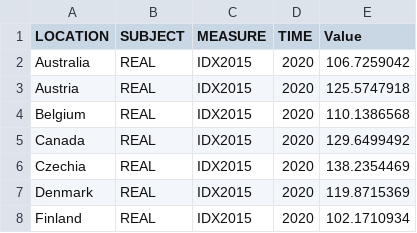
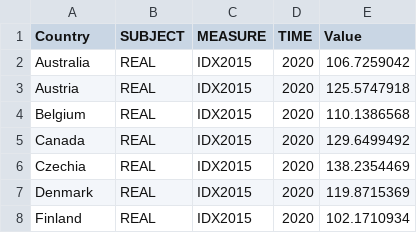
Before and after one commit to olu-git/week9-homework, a CSV file: data/world_housing_data.csv, drawn as a sheet; only a part is shown.

Commit message:
Update world_housing_data.csv

```diff
--- a/data/world_housing_data.csv
+++ b/data/world_housing_data.csv
@@ -1,2 +1,2 @@
-LOCATION,SUBJECT,MEASURE,TIME,Value
+Country,SUBJECT,MEASURE,TIME,Value
 Australia,REAL,IDX2015,2020,106.7259042
```
